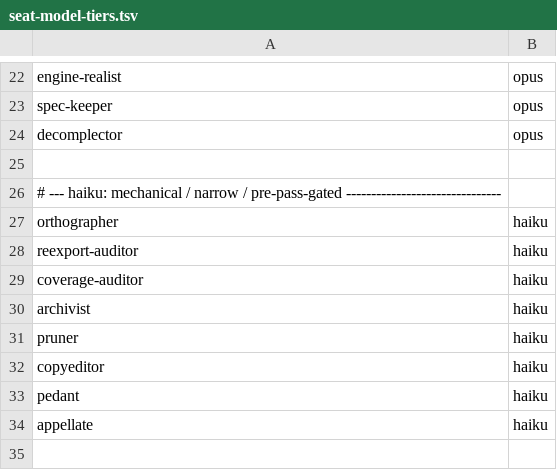
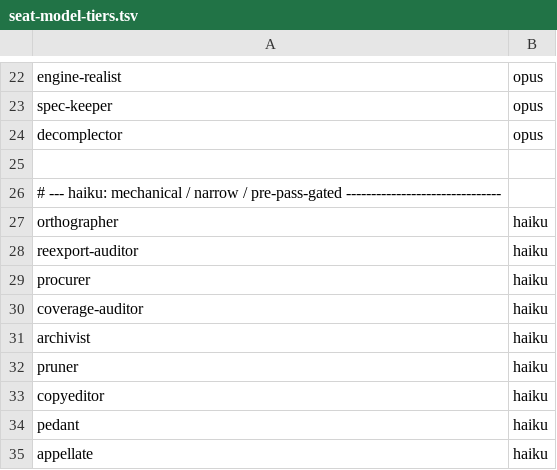
Before and after one commit to kriscendobot/garden, a TSV file: scripts/jobs/gardening/seat-model-tiers.tsv, drawn as a sheet; only a part is shown, gaps mark what is left out; the shorter side is filled out with more unchanged rows; the diff names each change by its address in the sheet, - before the commit and + after, or states it on an @@ line.

```diff
--- a/scripts/jobs/gardening/seat-model-tiers.tsv
+++ b/scripts/jobs/gardening/seat-model-tiers.tsv
+row 29: procurer | haiku
```
Also changed, not shown: 29 other files.
